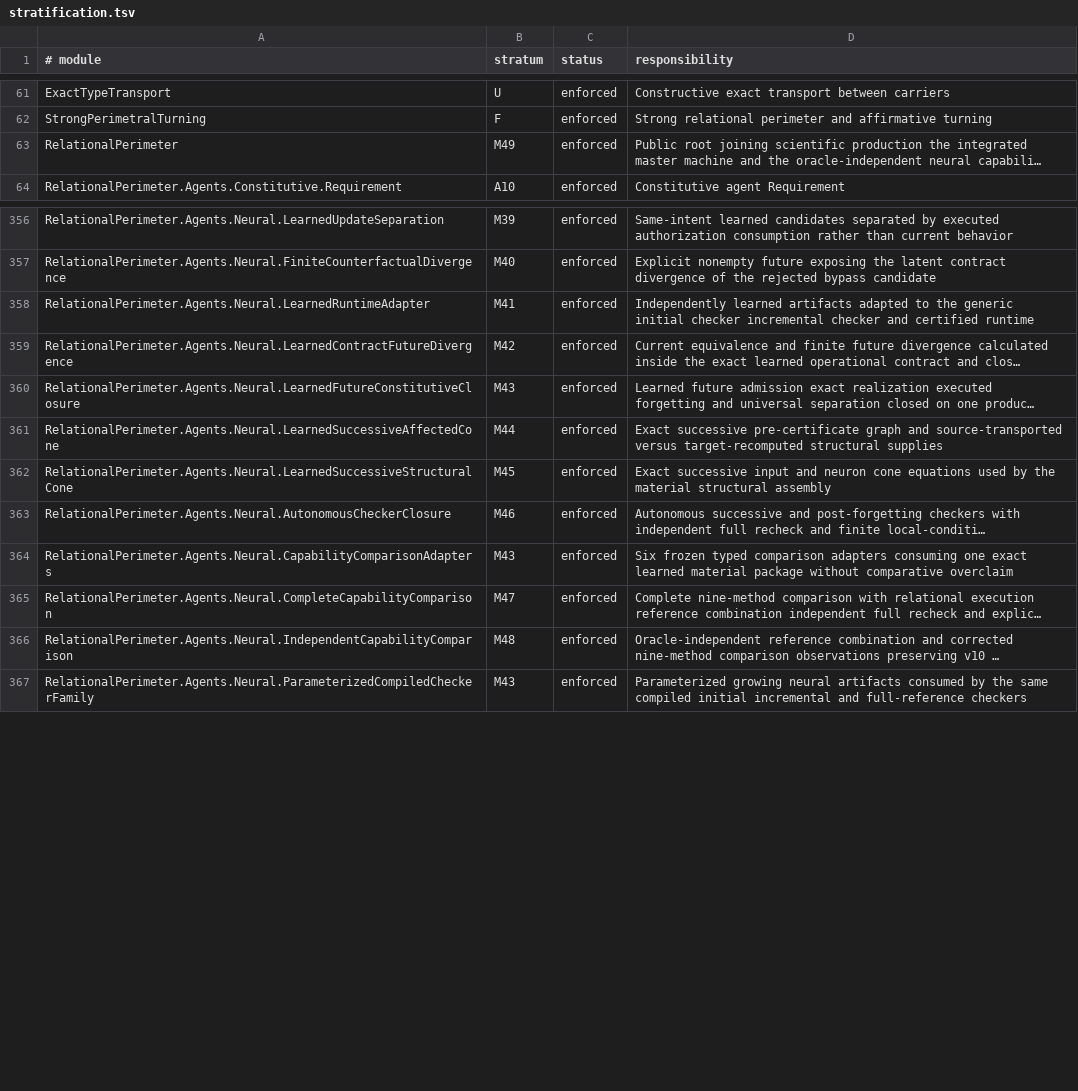
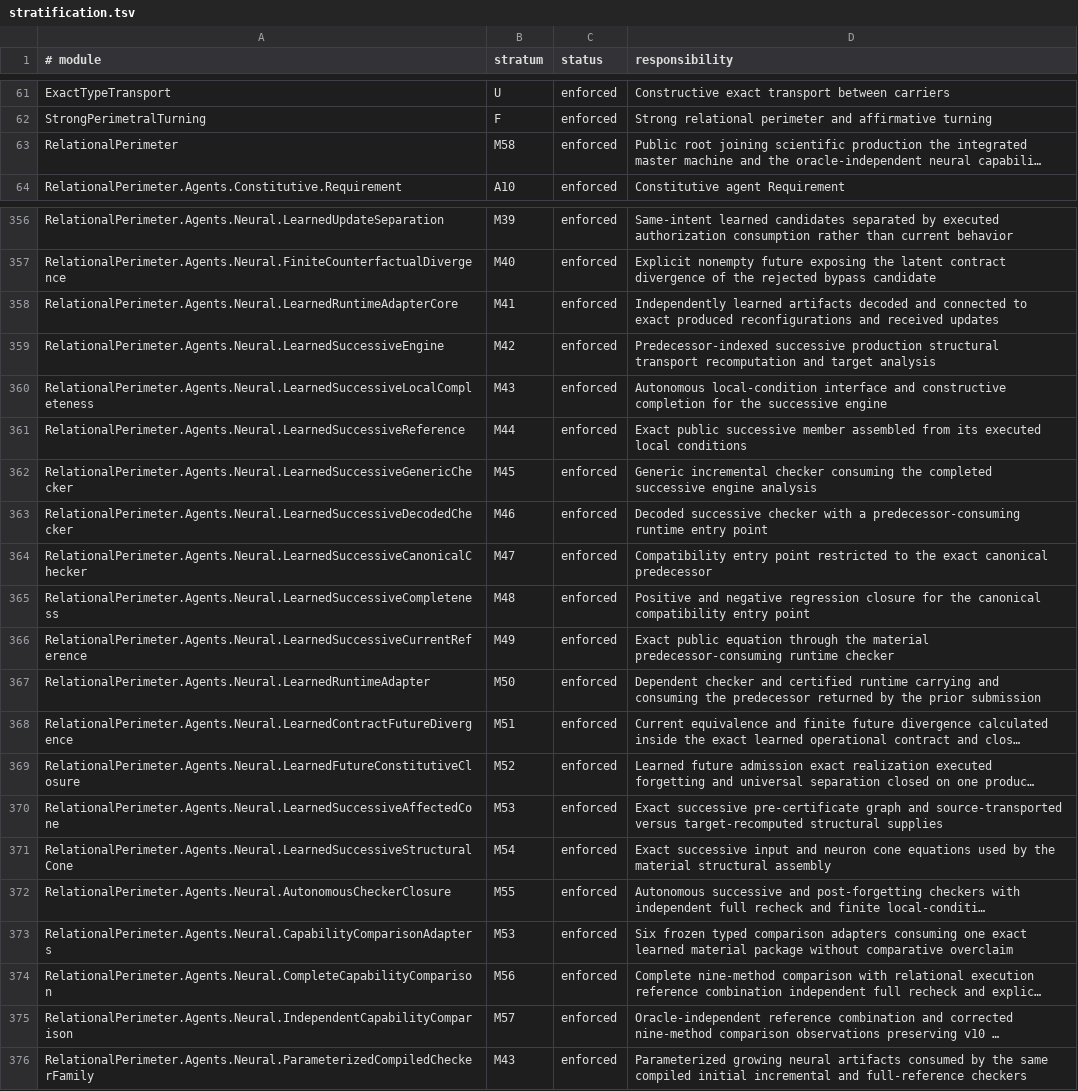
Before and after one commit to JohnDoe-collab-stack/relational-perimeter, a TSV file: scripts/stratification.tsv, drawn as a sheet; only a part is shown, gaps mark what is left out; long unchanged cells end in …; addresses are those after the commit; the diff names each change by its address in the sheet, - before the commit and + after, or states it on an @@ line.

Commit message:
fix: preserve received predecessor through learned runtime

```diff
--- a/scripts/stratification.tsv
+++ b/scripts/stratification.tsv
-B63 (stratum): M49
+B63 (stratum): M58
+row 358: RelationalPerimeter.Agents.Neural.LearnedRuntimeAdapterCore | M41 | enforced | Independently learned artifacts decoded and connected to exact produced reconfigurations and received updates
+row 359: RelationalPerimeter.Agents.Neural.LearnedSuccessiveEngine | M42 | enforced | Predecessor-indexed successive production structural transport recomputation and target analysis
+row 360: RelationalPerimeter.Agents.Neural.LearnedSuccessiveLocalCompleteness | M43 | enforced | Autonomous local-condition interface and constructive completion for the successive engine
+row 361: RelationalPerimeter.Agents.Neural.LearnedSuccessiveReference | M44 | enforced | Exact public successive member assembled from its executed local conditions
+row 362: RelationalPerimeter.Agents.Neural.LearnedSuccessiveGenericChecker | M45 | enforced | Generic incremental checker consuming the completed successive engine analysis
+row 363: RelationalPerimeter.Agents.Neural.LearnedSuccessiveDecodedChecker | M46 | enforced | Decoded successive checker with a predecessor-consuming runtime entry point
+row 364: RelationalPerimeter.Agents.Neural.LearnedSuccessiveCanonicalChecker | M47 | enforced | Compatibility entry point restricted to the exact canonical predecessor
+row 365: RelationalPerimeter.Agents.Neural.LearnedSuccessiveCompleteness | M48 | enforced | Positive and negative regression closure for the canonical compatibility entry point
+row 366: RelationalPerimeter.Agents.Neural.LearnedSuccessiveCurrentReference | M49 | enforced | Exact public equation through the material predecessor-consuming runtime checker
-B367 (stratum): M41
+B367 (stratum): M50
-D367 (responsibility): Independently learned artifacts adapted to the generic initial checker incremental checker and certified runtime
+D367 (responsibility): Dependent checker and certified runtime carrying and consuming the predecessor returned by the prior submission
-B368 (stratum): M42
+B368 (stratum): M51
-B369 (stratum): M43
+B369 (stratum): M52
-B370 (stratum): M44
+B370 (stratum): M53
-B371 (stratum): M45
+B371 (stratum): M54
-B372 (stratum): M46
+B372 (stratum): M55
-B373 (stratum): M43
+B373 (stratum): M53
-B374 (stratum): M47
+B374 (stratum): M56
-B375 (stratum): M48
+B375 (stratum): M57
```
Also changed, not shown: scripts/expected-failures.tsv, 35 other files.
